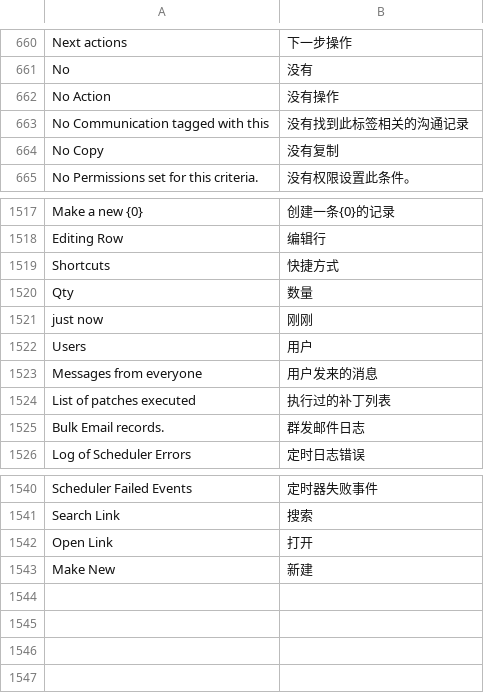
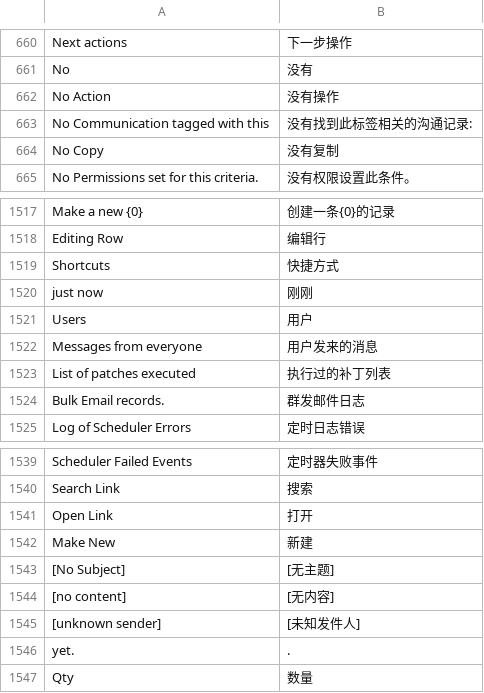
Before and after one commit to 81552433qqcom/EBChanges, a CSV file: apps/frappe/frappe/translations/zh-cn.csv, drawn as a sheet; only a part is shown, gaps mark what is left out.

Commit message:
translations.

```diff
--- a/apps/frappe/frappe/translations/zh-cn.csv
+++ b/apps/frappe/frappe/translations/zh-cn.csv
@@ -674,3 +674,3 @@ No,没有
 No Action,没有操作
-No Communication tagged with this ,没有找到此标签相关的沟通记录
+No Communication tagged with this ,没有找到此标签相关的沟通记录:
 No Copy,没有复制
@@ -1545,3 +1545,2 @@ Editing Row,编辑行
 Shortcuts,快捷方式
-Qty,数量
 just now,刚刚
@@ -1569 +1568,6 @@ Open Link,打开
 Make New,新建
+[No Subject],[无主题]
+[no content],[无内容]
+[unknown sender],[未知发件人]
+ yet.,.
+Qty,数量
```
Also changed, not shown: 1 other file.
